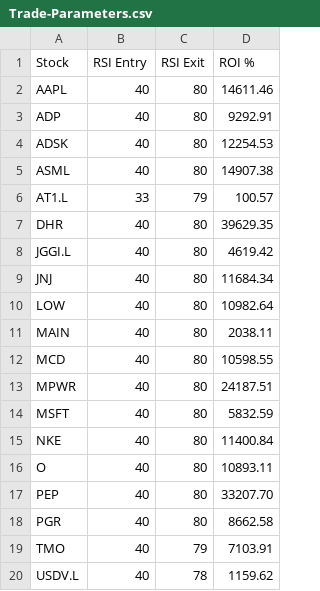
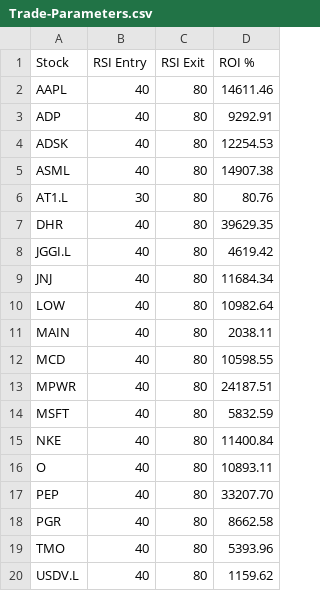
Before and after one commit to MaxB1801/go-Backtester, a CSV file: acc/Trade-Parameters.csv, drawn as a sheet.

```diff
--- a/acc/Trade-Parameters.csv
+++ b/acc/Trade-Parameters.csv
@@ -5,3 +5,3 @@ ADSK,40,80,12254.53
 ASML,40,80,14907.38
-AT1.L,33,79,100.57
+AT1.L,30,80,80.76
 DHR,40,80,39629.35
@@ -18,3 +18,3 @@ PEP,40,80,33207.70
 PGR,40,80,8662.58
-TMO,40,79,7103.91
-USDV.L,40,78,1159.62
+TMO,40,80,5393.96
+USDV.L,40,80,1159.62
```
Also changed, not shown: acc/trades/AT1.L.csv, acc/trades/TMO.csv, 8 other files.
